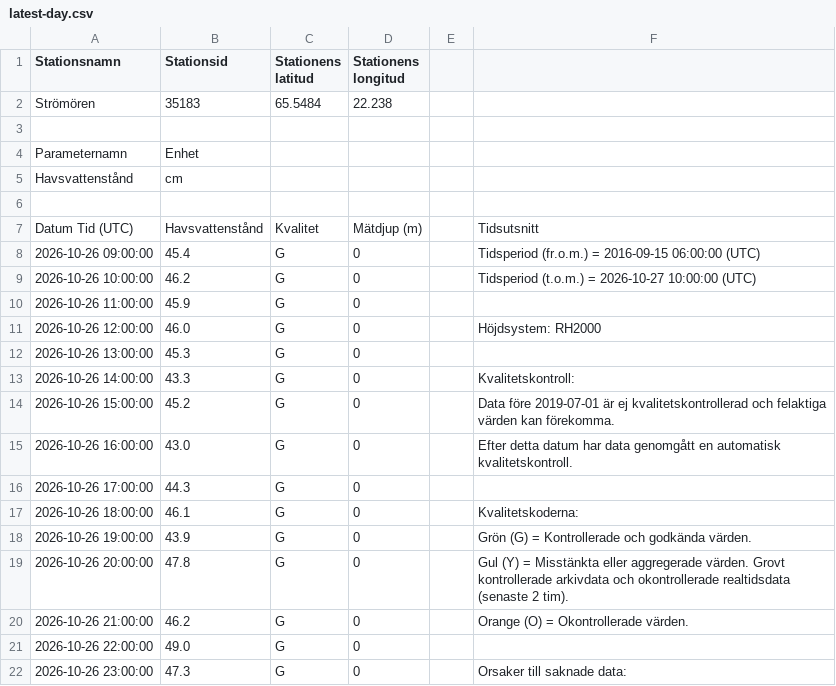
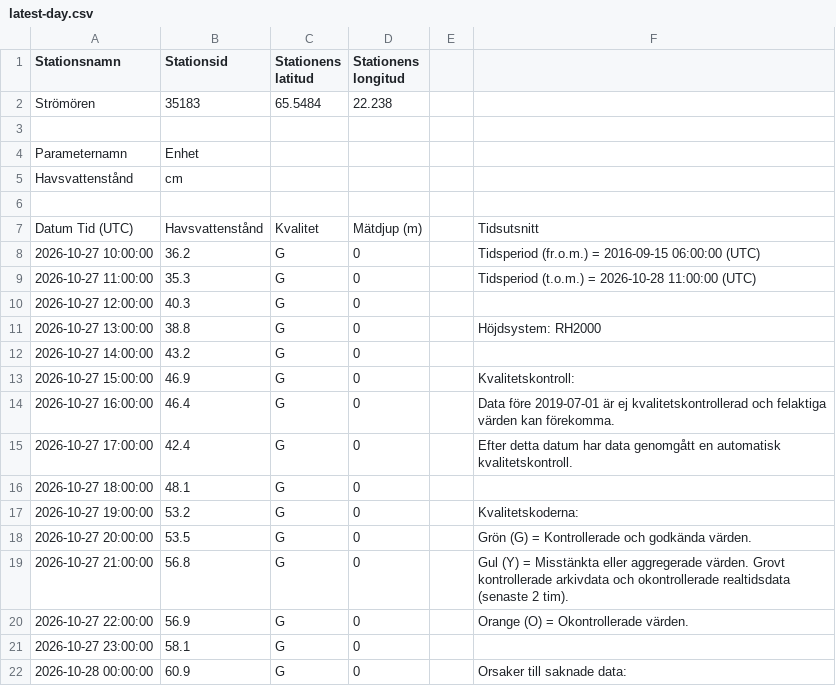
Before and after one commit to Lulea-statistik/SMHI_Lulea-Kallax_weather-climate, a CSV file: data/sealevel/stromoren/latest-day.csv, drawn as a sheet; only a part is shown; the diff covers the shown part only.

```diff
--- a/data/sealevel/stromoren/latest-day.csv
+++ b/data/sealevel/stromoren/latest-day.csv
@@ -7,16 +7,16 @@ Havsvattenstånd;cm
 Datum Tid (UTC);Havsvattenstånd;Kvalitet;Mätdjup (m);;Tidsutsnitt
-2026-10-26 09:00:00;45.4;G;0;;Tidsperiod (fr.o.m.) = 2016-09-15 06:00:00 (UTC)
-2026-10-26 10:00:00;46.2;G;0;;Tidsperiod (t.o.m.) = 2026-10-27 10:00:00 (UTC)
-2026-10-26 11:00:00;45.9;G;0;;
-2026-10-26 12:00:00;46.0;G;0;;Höjdsystem: RH2000
-2026-10-26 13:00:00;45.3;G;0;;
-2026-10-26 14:00:00;43.3;G;0;;Kvalitetskontroll:
-2026-10-26 15:00:00;45.2;G;0;;Data före 2019-07-01 är ej kvalitetskontrollerad och felaktiga värden kan förekomma.
-2026-10-26 16:00:00;43.0;G;0;;Efter detta datum har data genomgått en automatisk kvalitetskontroll.
-2026-10-26 17:00:00;44.3;G;0;;
-2026-10-26 18:00:00;46.1;G;0;;Kvalitetskoderna:
-2026-10-26 19:00:00;43.9;G;0;;Grön (G) = Kontrollerade och godkända värden.
-2026-10-26 20:00:00;47.8;G;0;;Gul (Y) = Misstänkta eller aggregerade värden. Grovt kontrollerade arkivdata och okontrollerade realtidsdata (senaste 2 tim).
-2026-10-26 21:00:00;46.2;G;0;;Orange (O) = Okontrollerade värden.
-2026-10-26 22:00:00;49.0;G;0;;
-2026-10-26 23:00:00;47.3;G;0;;Orsaker till saknade data:
+2026-10-27 10:00:00;36.2;G;0;;Tidsperiod (fr.o.m.) = 2016-09-15 06:00:00 (UTC)
+2026-10-27 11:00:00;35.3;G;0;;Tidsperiod (t.o.m.) = 2026-10-28 11:00:00 (UTC)
+2026-10-27 12:00:00;40.3;G;0;;
+2026-10-27 13:00:00;38.8;G;0;;Höjdsystem: RH2000
+2026-10-27 14:00:00;43.2;G;0;;
+2026-10-27 15:00:00;46.9;G;0;;Kvalitetskontroll:
+2026-10-27 16:00:00;46.4;G;0;;Data före 2019-07-01 är ej kvalitetskontrollerad och felaktiga värden kan förekomma.
+2026-10-27 17:00:00;42.4;G;0;;Efter detta datum har data genomgått en automatisk kvalitetskontroll.
+2026-10-27 18:00:00;48.1;G;0;;
+2026-10-27 19:00:00;53.2;G;0;;Kvalitetskoderna:
+2026-10-27 20:00:00;53.5;G;0;;Grön (G) = Kontrollerade och godkända värden.
+2026-10-27 21:00:00;56.8;G;0;;Gul (Y) = Misstänkta eller aggregerade värden. Grovt kontrollerade arkivdata och okontrollerade realtidsdata (senaste 2 tim).
+2026-10-27 22:00:00;56.9;G;0;;Orange (O) = Okontrollerade värden.
+2026-10-27 23:00:00;58.1;G;0;;
+2026-10-28 00:00:00;60.9;G;0;;Orsaker till saknade data:
```
Also changed, not shown: 20 edited cells elsewhere in this file, 2 other files.
